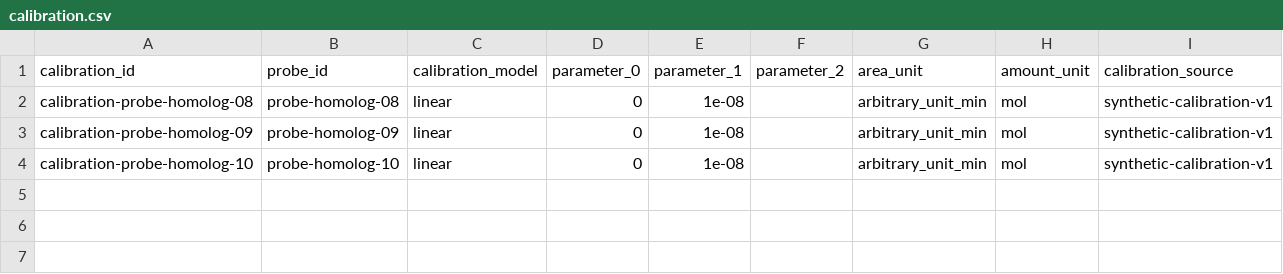
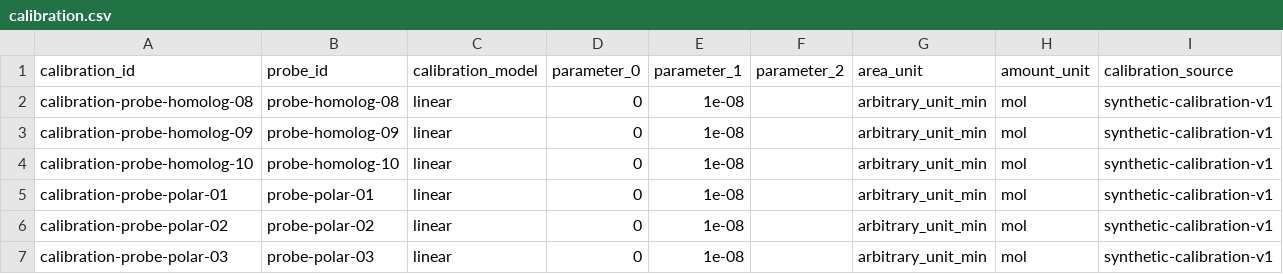
Before and after one commit to Brunaugh-Lab/igc-analysis-pipeline, a CSV file: src/igc_analysis/contracts/igc-neutral-data/0.2.0/examples/synthetic_dispersive_profile/calibration.csv, drawn as a sheet.

```diff
--- a/src/igc_analysis/contracts/igc-neutral-data/0.2.0/examples/synthetic_dispersive_profile/calibration.csv
+++ b/src/igc_analysis/contracts/igc-neutral-data/0.2.0/examples/synthetic_dispersive_profile/calibration.csv
@@ -4 +4,4 @@ calibration-probe-homolog-09,probe-homolog-09,linear,0,1e-08,,arbitrary_unit_min
 calibration-probe-homolog-10,probe-homolog-10,linear,0,1e-08,,arbitrary_unit_min,mol,synthetic-calibration-v1
+calibration-probe-polar-01,probe-polar-01,linear,0,1e-08,,arbitrary_unit_min,mol,synthetic-calibration-v1
+calibration-probe-polar-02,probe-polar-02,linear,0,1e-08,,arbitrary_unit_min,mol,synthetic-calibration-v1
+calibration-probe-polar-03,probe-polar-03,linear,0,1e-08,,arbitrary_unit_min,mol,synthetic-calibration-v1
```
Also changed, not shown: src/igc_analysis/contracts/igc-neutral-data/0.2.0/examples/synthetic_dispersive_profile/injection_components.csv, src/igc_analysis/contracts/igc-neutral-data/0.2.0/examples/synthetic_dispersive_profile/injections.csv, 16 other files.
